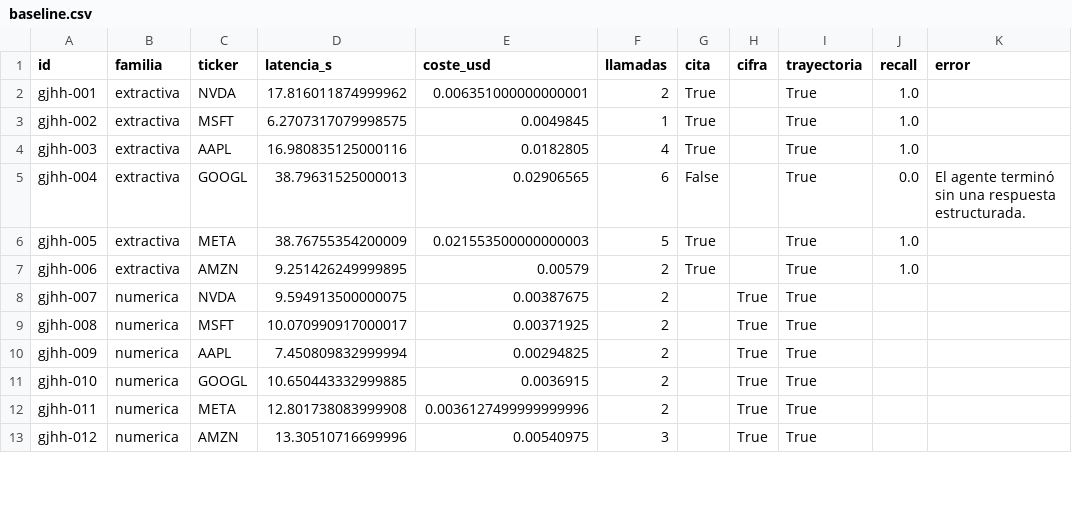
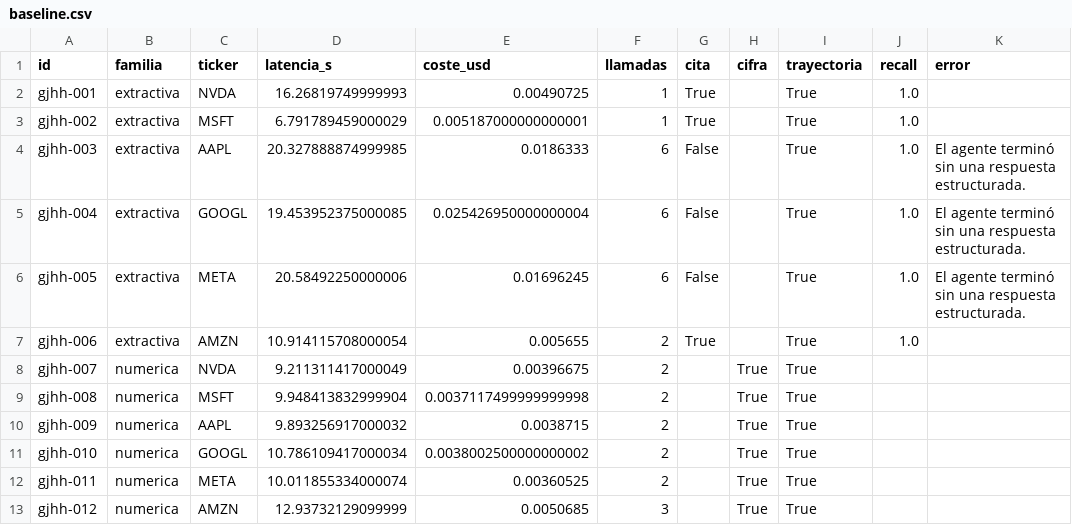
Before and after one commit to hipaor01/Taller_NLP, a CSV file: resultados/baseline.csv, drawn as a sheet; only a part is shown; the diff covers the shown part only.

Commit message:
Permite generar csvs de resultados desde un experimento

```diff
--- a/resultados/baseline.csv
+++ b/resultados/baseline.csv
@@ -1,13 +1,13 @@
 id,familia,ticker,latencia_s,coste_usd,llamadas,cita,cifra,trayectoria,recall,error
-gjhh-001,extractiva,NVDA,17.816011874999962,0.006351000000000001,2,True,,True,1.0,
-gjhh-002,extractiva,MSFT,6.2707317079998575,0.0049845,1,True,,True,1.0,
-gjhh-003,extractiva,AAPL,16.980835125000116,0.0182805,4,True,,True,1.0,
-gjhh-004,extractiva,GOOGL,38.79631525000013,0.02906565,6,False,,True,0.0,El agente terminó sin una respuesta estructurada.
-gjhh-005,extractiva,META,38.76755354200009,0.021553500000000003,5,True,,True,1.0,
-gjhh-006,extractiva,AMZN,9.251426249999895,0.00579,2,True,,True,1.0,
-gjhh-007,numerica,NVDA,9.594913500000075,0.00387675,2,,True,True,,
-gjhh-008,numerica,MSFT,10.070990917000017,0.00371925,2,,True,True,,
-gjhh-009,numerica,AAPL,7.450809832999994,0.00294825,2,,True,True,,
-gjhh-010,numerica,GOOGL,10.650443332999885,0.0036915,2,,True,True,,
-gjhh-011,numerica,META,12.801738083999908,0.0036127499999999996,2,,True,True,,
-gjhh-012,numerica,AMZN,13.30510716699996,0.00540975,3,,True,True,,
+gjhh-001,extractiva,NVDA,16.26819749999993,0.00490725,1,True,,True,1.0,
+gjhh-002,extractiva,MSFT,6.791789459000029,0.005187000000000001,1,True,,True,1.0,
+gjhh-003,extractiva,AAPL,20.327888874999985,0.0186333,6,False,,True,1.0,El agente terminó sin una respuesta estructurada.
+gjhh-004,extractiva,GOOGL,19.453952375000085,0.025426950000000004,6,False,,True,1.0,El agente terminó sin una respuesta estructurada.
+gjhh-005,extractiva,META,20.58492250000006,0.01696245,6,False,,True,1.0,El agente terminó sin una respuesta estructurada.
+gjhh-006,extractiva,AMZN,10.914115708000054,0.005655,2,True,,True,1.0,
+gjhh-007,numerica,NVDA,9.211311417000049,0.00396675,2,,True,True,,
+gjhh-008,numerica,MSFT,9.948413832999904,0.0037117499999999998,2,,True,True,,
+gjhh-009,numerica,AAPL,9.893256917000032,0.0038715,2,,True,True,,
+gjhh-010,numerica,GOOGL,10.786109417000034,0.0038002500000000002,2,,True,True,,
+gjhh-011,numerica,META,10.011855334000074,0.00360525,2,,True,True,,
+gjhh-012,numerica,AMZN,12.93732129099999,0.0050685,3,,True,True,,
```
Also changed, not shown: 29 edited cells elsewhere in this file, 6 other files.
